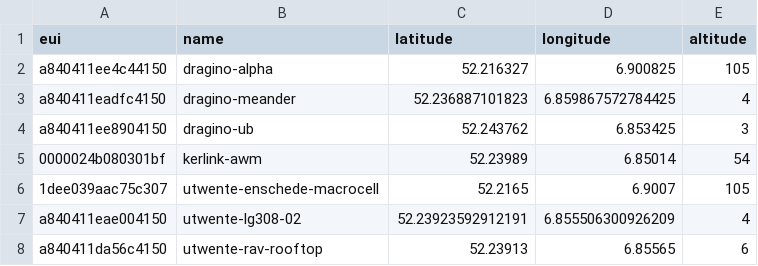
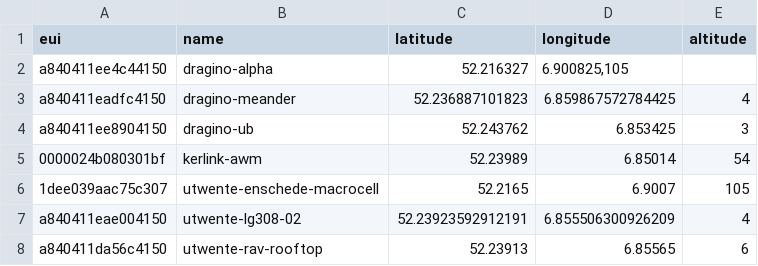
Before and after one commit to jouleion/LoRa-Project-M8, a CSV file: python/data/gateway_locations.csv, drawn as a sheet; the diff names each change by its address in the sheet, - before the commit and + after, or states it on an @@ line.

Commit message:
changed formatting of gateway_locations.csv to be able to search it as dataframe

```diff
--- a/python/data/gateway_locations.csv
+++ b/python/data/gateway_locations.csv
-D2 (longitude): 6.900825
+D2 (longitude): 6.900825,105
-E2 (altitude): 105
+E2 (altitude): (empty)
```
